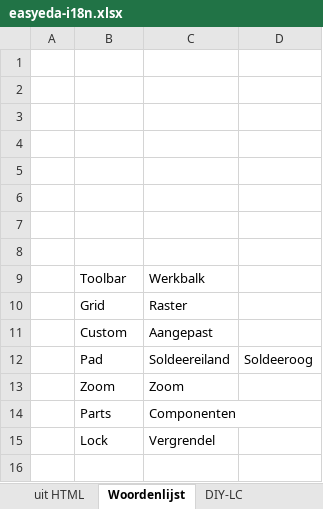
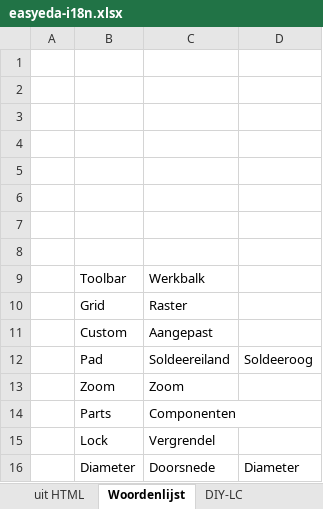
Before and after one commit to aftools/easyeda-i18n, an Excel workbook: nl/easyeda-i18n.xlsx, sheet Woordenlijst, drawn as a sheet; values as stored, in another font and other column widths than the file's, no borders; the diff names each change by its address in the sheet, - before the commit and + after, or states it on an @@ line.

```diff
--- a/nl/easyeda-i18n.xlsx (sheet Woordenlijst)
+++ b/nl/easyeda-i18n.xlsx (sheet Woordenlijst)
+row 16:  | Diameter | Doorsnede | Diameter
```
Also changed, not shown: sheet easyeda-i18n-nl, hidden cells.
